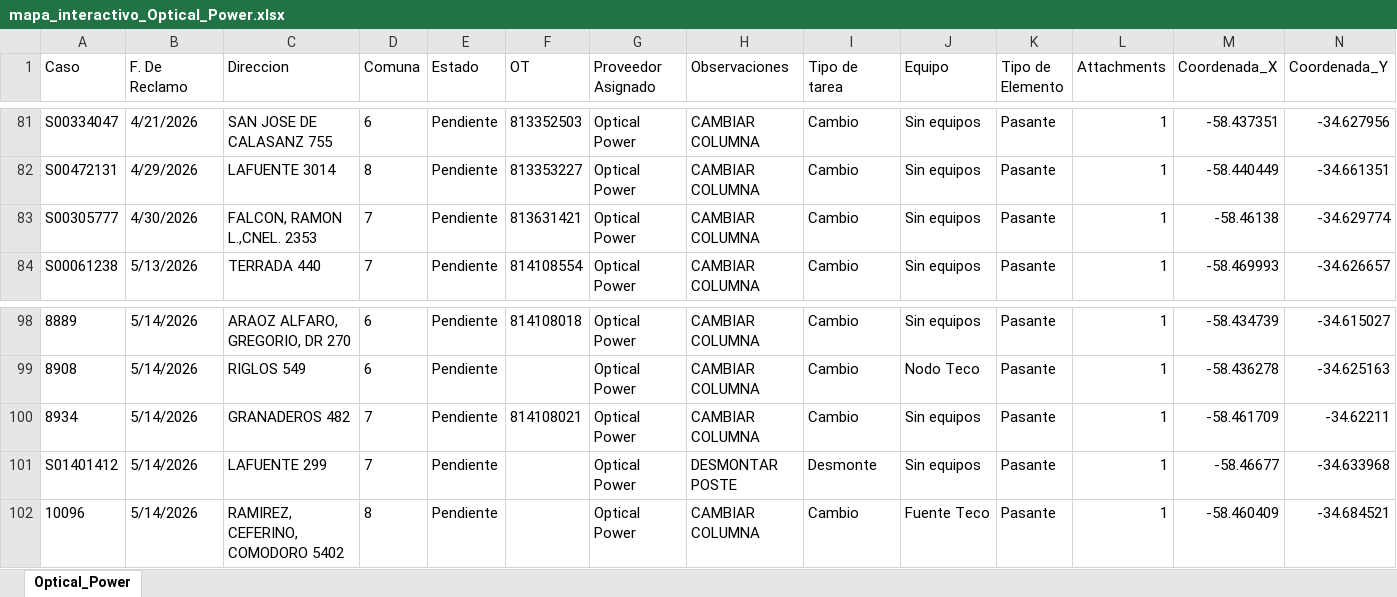
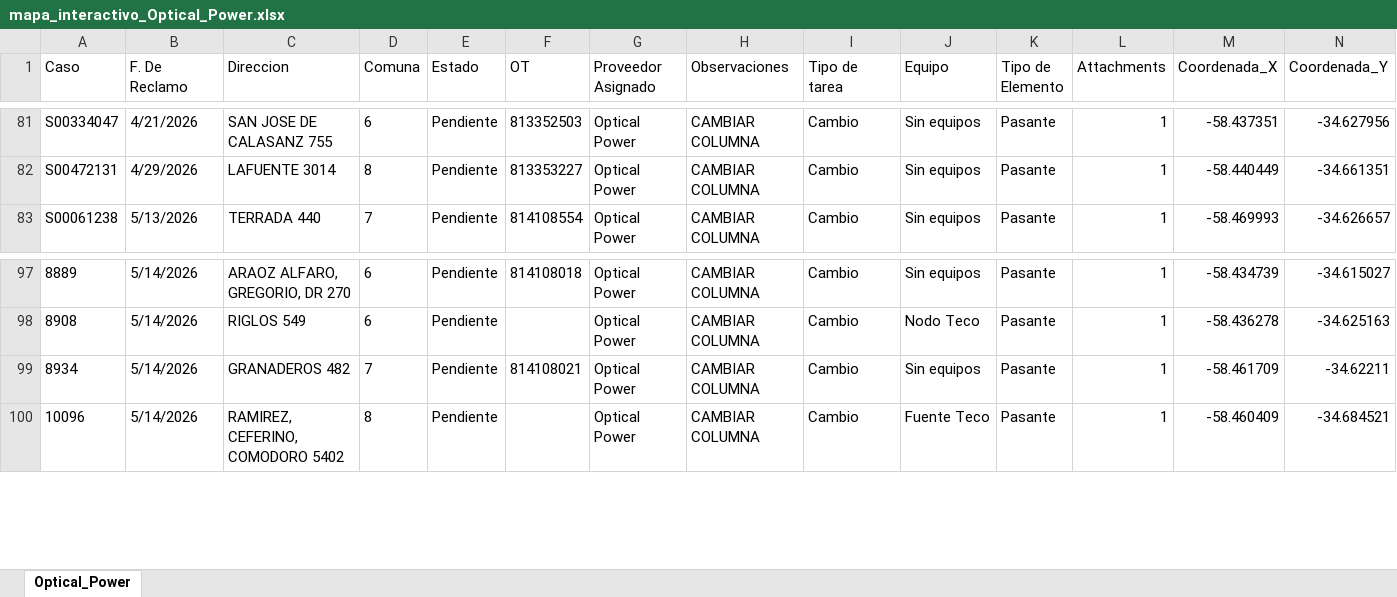
Before and after one commit to gestiondereclamosteco/opticalpower, an Excel workbook: mapa_interactivo_Optical_Power.xlsx, sheet Optical_Power, drawn as a sheet; only a part is shown, gaps mark what is left out; values as stored, in another font and other column widths than the file's, no borders; rows hold the shown columns only; the diff names each change by its address in the sheet, - before the commit and + after, or states it on an @@ line.

Commit message:
Actualizacion automatica del mapa (2026-06-08 12:33:48)

```diff
--- a/mapa_interactivo_Optical_Power.xlsx (sheet Optical_Power)
+++ b/mapa_interactivo_Optical_Power.xlsx (sheet Optical_Power)
-row 83: S00305777 | 4/30/2026 | FALCON, RAMON L.,CNEL. 2353 | 7 | Pendiente | 813631421 | Optical Power | CAMBIAR COLUMNA | Cambio | Sin equipos | Pasante | 1 | -58.46138 | -34.629774
-row 101: S01401412 | 5/14/2026 | LAFUENTE 299 | 7 | Pendiente |  | Optical Power | DESMONTAR POSTE | Desmonte | Sin equipos | Pasante | 1 | -58.46677 | -34.633968
```
Also changed, not shown: 1 other file.
